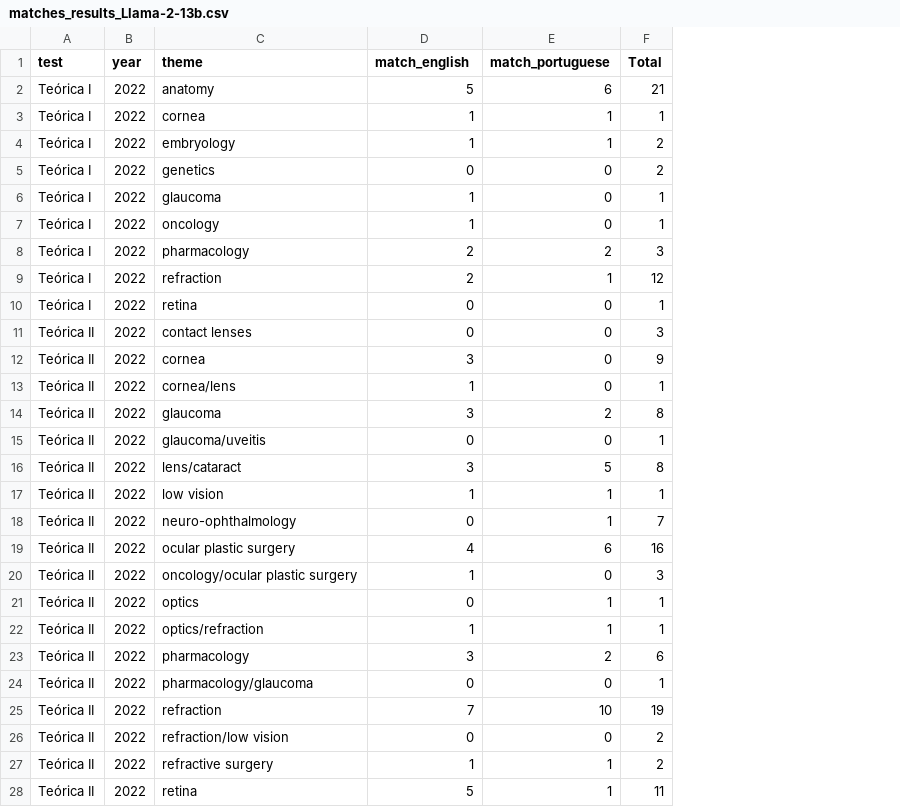
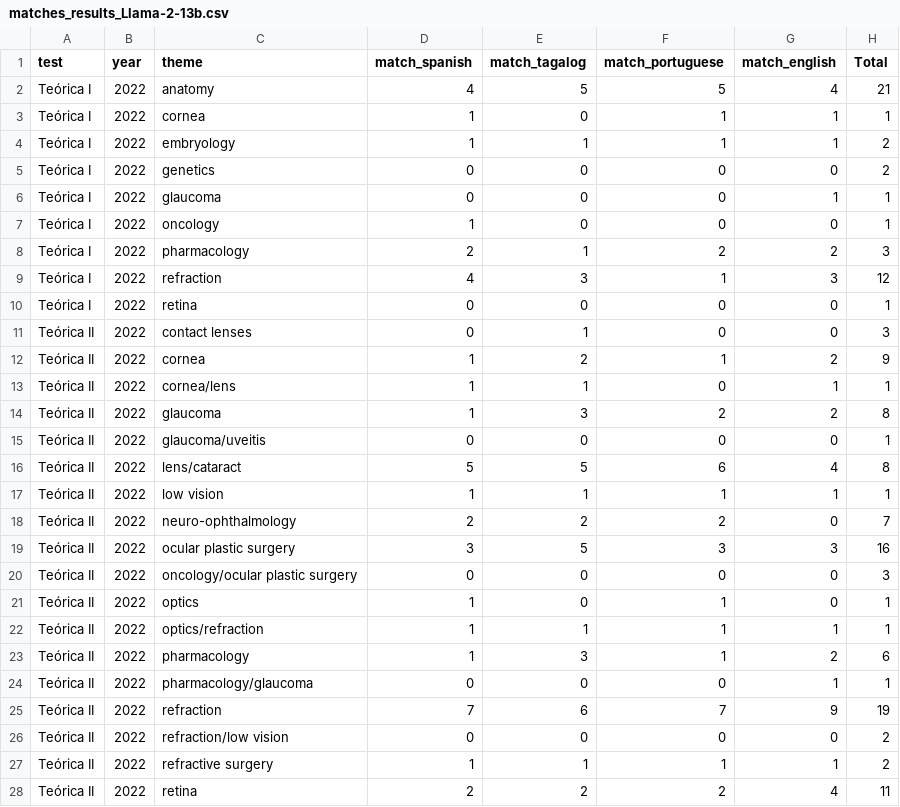
Before and after one commit to dsrestrepo/MIT_LLMs_Language_bias, a CSV file: results/results_Llama-2-13b_Temperature0_Repetitions1/matches_results_Llama-2-13b.csv, drawn as a sheet; only a part is shown; addresses are those after the commit; the diff covers the shown part only; the diff names each change by its address in the sheet, - before the commit and + after, or states it on an @@ line.

```diff
--- a/results/results_Llama-2-13b_Temperature0_Repetitions1/matches_results_Llama-2-13b.csv
+++ b/results/results_Llama-2-13b_Temperature0_Repetitions1/matches_results_Llama-2-13b.csv
+column E (match_tagalog), rows 2-28: 5 | 0 | 1 | 0 | 0 | 0 | 1 | 3 | 0 | 1 | 2 | 1 | 3 | 0 | 5 | 1 | 2 | 5 | 0 | 0 | 1 | 3 | 0 | 6 | 0 | 1 | 2
+column G (match_english), rows 2-28: 4 | 1 | 1 | 0 | 1 | 0 | 2 | 3 | 0 | 0 | 2 | 1 | 2 | 0 | 4 | 1 | 0 | 3 | 0 | 0 | 1 | 2 | 1 | 9 | 0 | 1 | 4
-D1: match_english
+D1: match_spanish
-D2 (match_spanish): 5
+D2 (match_spanish): 4
-F2 (match_portuguese): 6
+F2 (match_portuguese): 5
-D6 (match_spanish): 1
+D6 (match_spanish): 0
-D9 (match_spanish): 2
+D9 (match_spanish): 4
-D12 (match_spanish): 3
+D12 (match_spanish): 1
-F12 (match_portuguese): 0
+F12 (match_portuguese): 1
-D14 (match_spanish): 3
+D14 (match_spanish): 1
-D16 (match_spanish): 3
+D16 (match_spanish): 5
-F16 (match_portuguese): 5
+F16 (match_portuguese): 6
-D18 (match_spanish): 0
+D18 (match_spanish): 2
-F18 (match_portuguese): 1
+F18 (match_portuguese): 2
-D19 (match_spanish): 4
+D19 (match_spanish): 3
-F19 (match_portuguese): 6
+F19 (match_portuguese): 3
-D20 (match_spanish): 1
+D20 (match_spanish): 0
-D21 (match_spanish): 0
+D21 (match_spanish): 1
-D23 (match_spanish): 3
+D23 (match_spanish): 1
-F23 (match_portuguese): 2
+F23 (match_portuguese): 1
-F25 (match_portuguese): 10
+F25 (match_portuguese): 7
-D28 (match_spanish): 5
+D28 (match_spanish): 2
-F28 (match_portuguese): 1
+F28 (match_portuguese): 2
```
Also changed, not shown: 4 edited cells elsewhere in this file, results/results_Llama-2-13b_Temperature0_Repetitions1/matches_by_theme_Llama-2-13b.csv, 32 other files.
